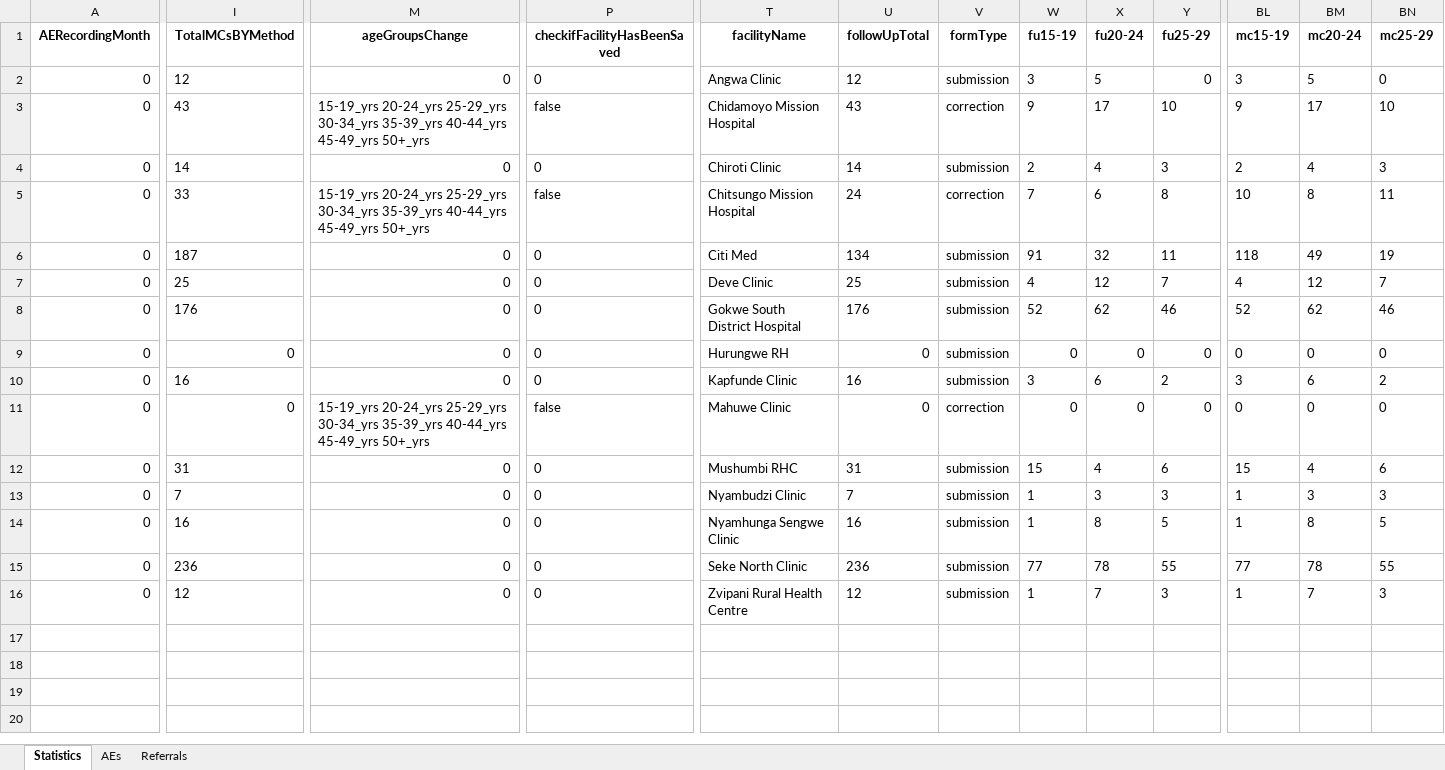
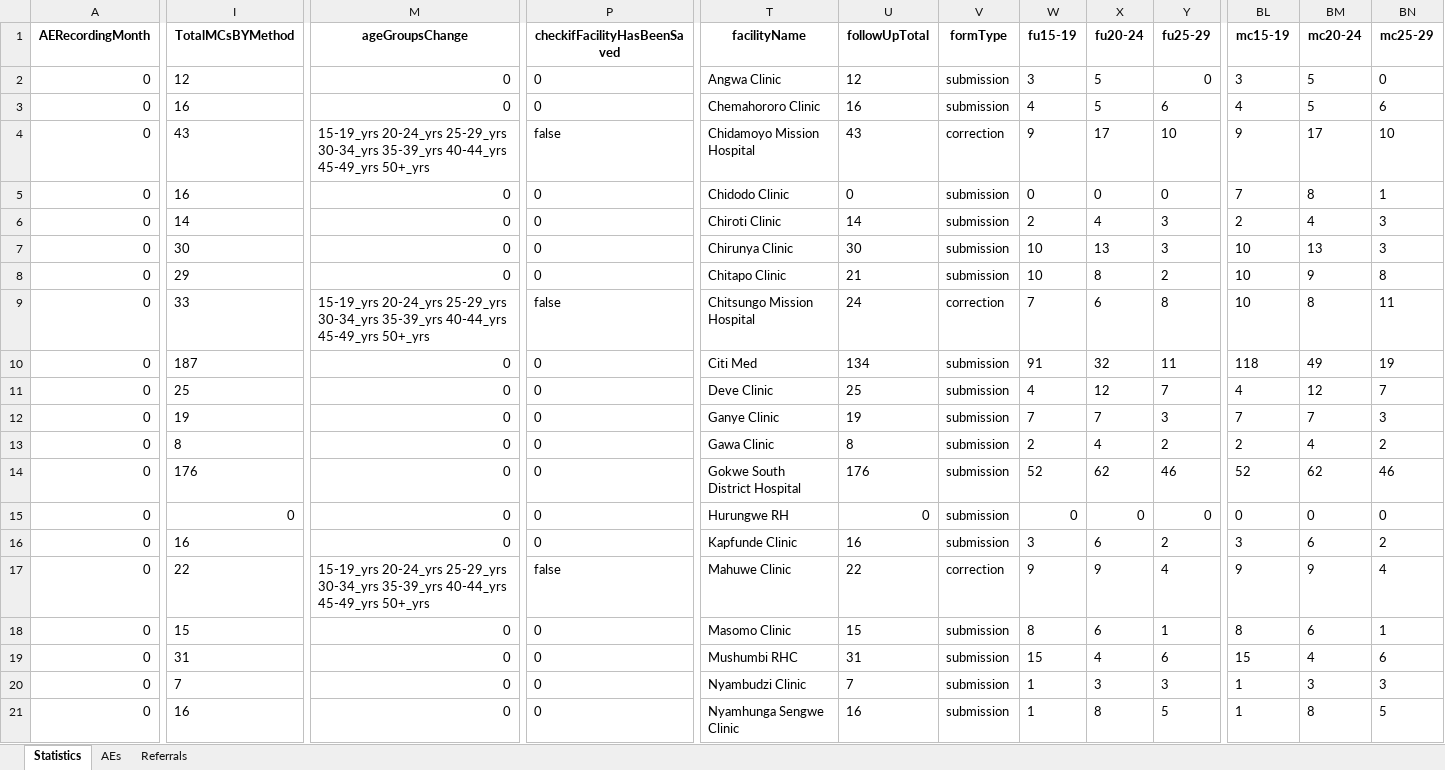
Before and after one commit to ashleymutenha/zazicProgrammaticReport, an Excel workbook: data.xlsx, sheet Statistics, drawn as a sheet; only a part is shown, gaps mark what is left out; the shorter side is filled out with more unchanged rows; values as stored, in another font and other column widths than the file's, no borders; addresses are those after the commit; rows hold the shown columns only; the diff covers the shown part only; the diff names each change by its address in the sheet, - before the commit and + after, or states it on an @@ line.

```diff
--- a/data.xlsx (sheet Statistics)
+++ b/data.xlsx (sheet Statistics)
+row 3: 0 | 16 | 0 | 0 | Chemahororo Clinic | 16 | submission | 4 | 5 | 6 | 4 | 5 | 6
+row 5: 0 | 16 | 0 | 0 | Chidodo Clinic | 0 | submission | 0 | 0 | 0 | 7 | 8 | 1
+row 7: 0 | 30 | 0 | 0 | Chirunya Clinic | 30 | submission | 10 | 13 | 3 | 10 | 13 | 3
+row 8: 0 | 29 | 0 | 0 | Chitapo Clinic | 21 | submission | 10 | 8 | 2 | 10 | 9 | 8
+row 12: 0 | 19 | 0 | 0 | Ganye Clinic | 19 | submission | 7 | 7 | 3 | 7 | 7 | 3
+row 13: 0 | 8 | 0 | 0 | Gawa Clinic | 8 | submission | 2 | 4 | 2 | 2 | 4 | 2
+row 17: 0 | 22 | 15-19_yrs 20-24_yrs 25-29_yrs 30-34_yrs 35-39_yrs 40-44_yrs 45-49_yrs 50+_yrs | false | Mahuwe Clinic | 22 | correction | 9 | 9 | 4 | 9 | 9 | 4
-I18 (TotalMCsBYMethod): 0
+I18 (TotalMCsBYMethod): 15
-M18 (ageGroupsChange): 15-19_yrs 20-24_yrs 25-29_yrs 30-34_yrs 35-39_yrs 40-44_yrs 45-49_yrs 50+_yrs
+M18 (ageGroupsChange): 0
-P18 (checkifFacilityHasBeenSaved): false
+P18 (checkifFacilityHasBeenSaved): 0
-T18 (facilityName): Mahuwe Clinic
+T18 (facilityName): Masomo Clinic
-U18 (followUpTotal): 0
+U18 (followUpTotal): 15
-V18 (formType): correction
+V18 (formType): submission
-W18 (fu15-19): 0
+W18 (fu15-19): 8
-X18 (fu20-24): 0
+X18 (fu20-24): 6
-Y18 (fu25-29): 0
+Y18 (fu25-29): 1
-BL18 (mc15-19): 0
+BL18 (mc15-19): 8
-BM18 (mc20-24): 0
+BM18 (mc20-24): 6
-BN18 (mc25-29): 0
+BN18 (mc25-29): 1
```
Also changed, not shown: 14 edited cells and cell formats elsewhere in this sheet, sheet Referrals, ZDIPlookup.xlsx, corrections.xlsx, 6 other files.
